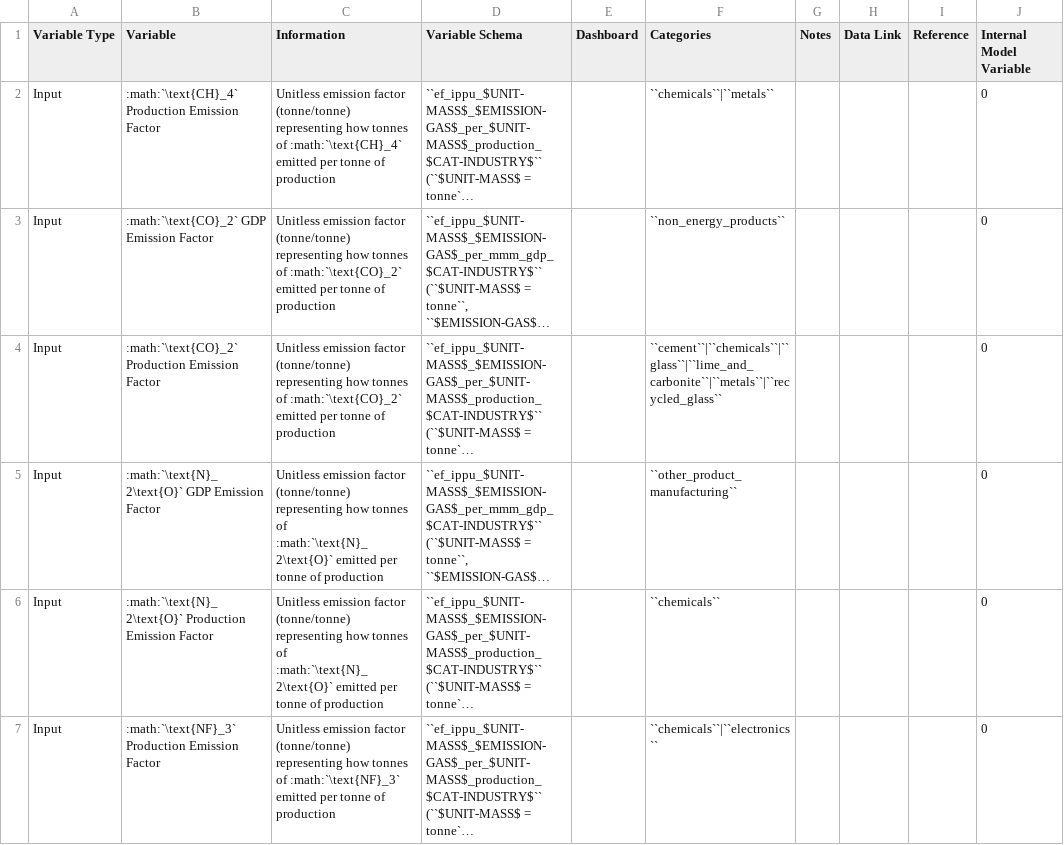
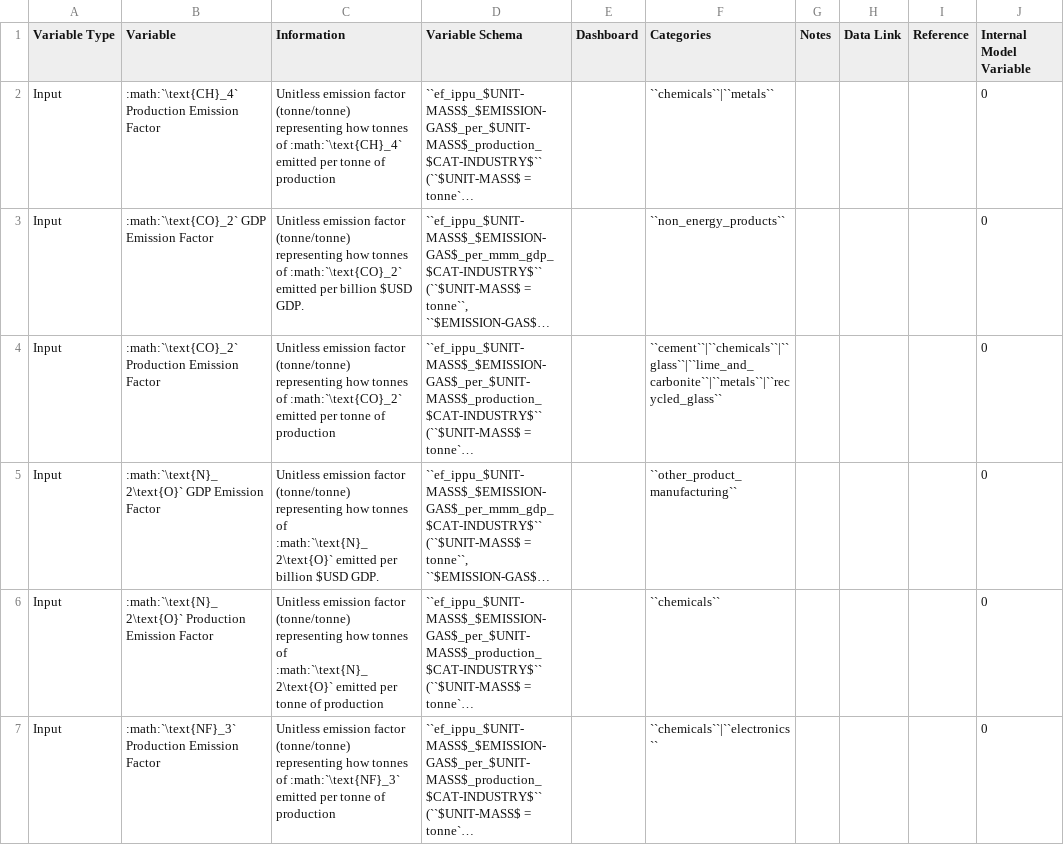
Before and after one commit to jarojasag/lac_decarbonization, a CSV file: docs/source/csvs/table_varreqs_by_partial_category_ip_ippu.csv, drawn as a sheet; only a part is shown; long unchanged cells end in …; the diff covers the shown part only; the diff names each change by its address in the sheet, - before the commit and + after, or states it on an @@ line.

```diff
--- a/docs/source/csvs/table_varreqs_by_partial_category_ip_ippu.csv
+++ b/docs/source/csvs/table_varreqs_by_partial_category_ip_ippu.csv
-C3 (Information): …emitted per tonne of production
+C3 (Information): …emitted per billion $USD GDP.
-C5 (Information): …emitted per tonne of production
+C5 (Information): …emitted per billion $USD GDP.
```
Also changed, not shown: 3 edited cells elsewhere in this file, 2 other files.
